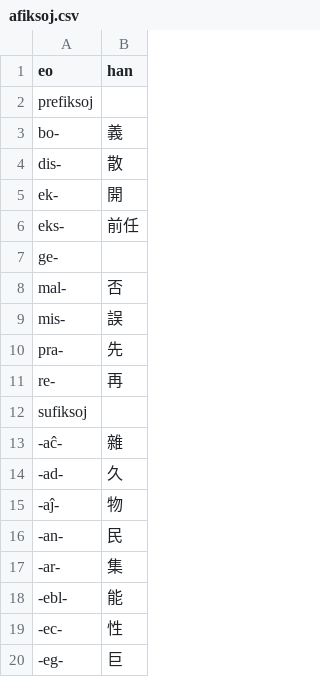
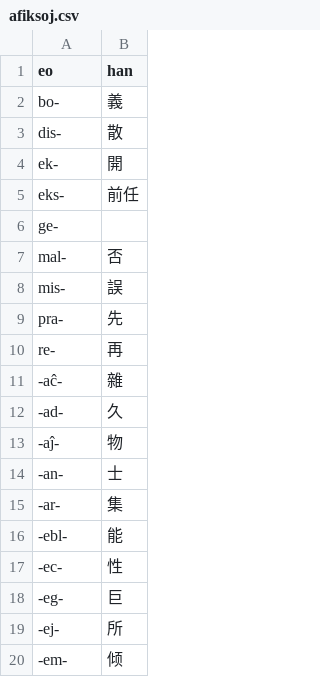
Before and after one commit to pustot/esperanto-kun-legado, a CSV file: afiksoj.csv, drawn as a sheet; only a part is shown; the shorter side is filled out with more unchanged rows.

```diff
--- a/afiksoj.csv
+++ b/afiksoj.csv
@@ -1,3 +1,2 @@
 eo,han
-prefiksoj,
 bo-,義
@@ -11,3 +10,2 @@ pra-,先
 re-,再
-sufiksoj,
 -aĉ-,雜
@@ -15,3 +13,3 @@ sufiksoj,
 -aĵ-,物
--an-,民
+-an-,士
 -ar-,集
```
Also changed, not shown: 3 other files.
